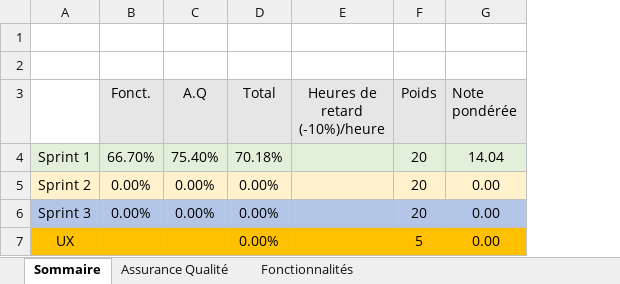
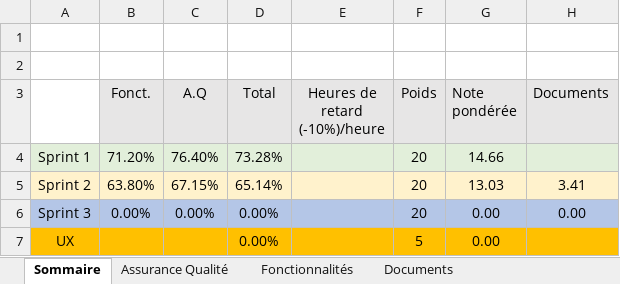
Before and after one commit to Benjamin-Dancause/LOG2990-Project, an Excel workbook: Equipe210.xlsx, sheet Sommaire, drawn as a sheet; values as stored, in another font and other column widths than the file's, no borders; the diff names each change by its address in the sheet, - before the commit and + after, or states it on an @@ line.

```diff
--- a/Equipe210.xlsx (sheet Sommaire)
+++ b/Equipe210.xlsx (sheet Sommaire)
+sheet tab: Documents
+column H (Documents), rows 5-6: 3.41 | 0.00
-B4 (Fonct.): 66.70%
+B4 (Fonct.): 71.20%
-C4 (A.Q): 75.40%
+C4 (A.Q): 76.40%
-D4 (Total): 70.18%
+D4 (Total): 73.28%
-G4 (Note pondérée): 14.04
+G4 (Note pondérée): 14.66
-B5 (Fonct.): 0.00%
+B5 (Fonct.): 63.80%
-C5 (A.Q): 0.00%
+C5 (A.Q): 67.15%
-D5 (Total): 0.00%
+D5 (Total): 65.14%
-G5 (Note pondérée): 0.00
+G5 (Note pondérée): 13.03
```
Also changed, not shown: sheet Assurance Qualité, sheet Fonctionnalités.
